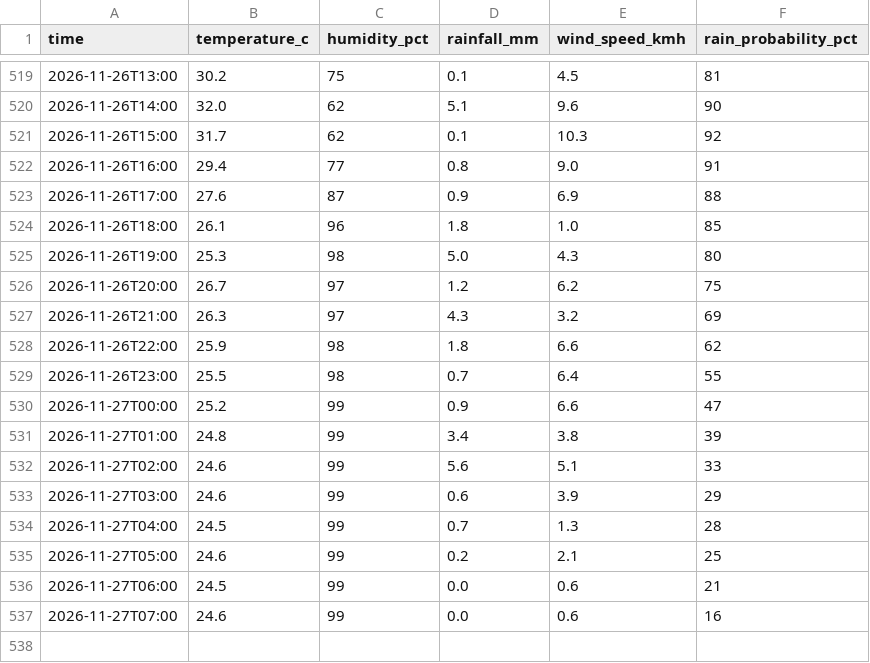
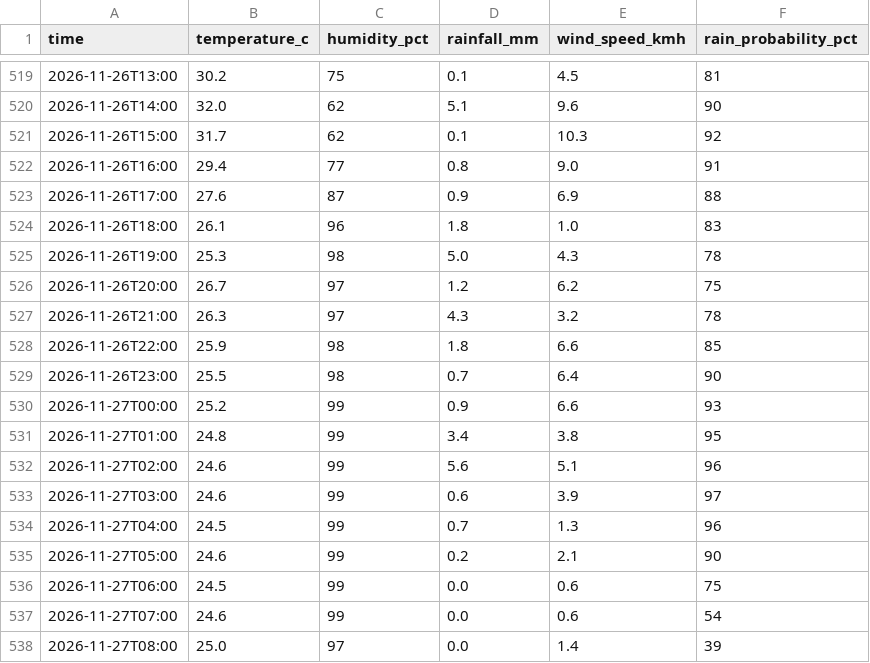
Before and after one commit to kyuuucode/TFB2093-weather-iot, a CSV file: data/hourly_observations.csv, drawn as a sheet; only a part is shown, gaps mark what is left out.

```diff
--- a/data/hourly_observations.csv
+++ b/data/hourly_observations.csv
@@ -523,15 +523,16 @@ time,temperature_c,humidity_pct,rainfall_mm,wind_speed_kmh,rain_probability_pct
 2026-11-26T17:00,27.6,87,0.9,6.9,88
-2026-11-26T18:00,26.1,96,1.8,1.0,85
-2026-11-26T19:00,25.3,98,5.0,4.3,80
+2026-11-26T18:00,26.1,96,1.8,1.0,83
+2026-11-26T19:00,25.3,98,5.0,4.3,78
 2026-11-26T20:00,26.7,97,1.2,6.2,75
-2026-11-26T21:00,26.3,97,4.3,3.2,69
-2026-11-26T22:00,25.9,98,1.8,6.6,62
-2026-11-26T23:00,25.5,98,0.7,6.4,55
-2026-11-27T00:00,25.2,99,0.9,6.6,47
-2026-11-27T01:00,24.8,99,3.4,3.8,39
-2026-11-27T02:00,24.6,99,5.6,5.1,33
-2026-11-27T03:00,24.6,99,0.6,3.9,29
-2026-11-27T04:00,24.5,99,0.7,1.3,28
-2026-11-27T05:00,24.6,99,0.2,2.1,25
-2026-11-27T06:00,24.5,99,0.0,0.6,21
-2026-11-27T07:00,24.6,99,0.0,0.6,16
+2026-11-26T21:00,26.3,97,4.3,3.2,78
+2026-11-26T22:00,25.9,98,1.8,6.6,85
+2026-11-26T23:00,25.5,98,0.7,6.4,90
+2026-11-27T00:00,25.2,99,0.9,6.6,93
+2026-11-27T01:00,24.8,99,3.4,3.8,95
+2026-11-27T02:00,24.6,99,5.6,5.1,96
+2026-11-27T03:00,24.6,99,0.6,3.9,97
+2026-11-27T04:00,24.5,99,0.7,1.3,96
+2026-11-27T05:00,24.6,99,0.2,2.1,90
+2026-11-27T06:00,24.5,99,0.0,0.6,75
+2026-11-27T07:00,24.6,99,0.0,0.6,54
+2026-11-27T08:00,25.0,97,0.0,1.4,39
```
Also changed, not shown: data/readings_log.csv, 2 other files.
